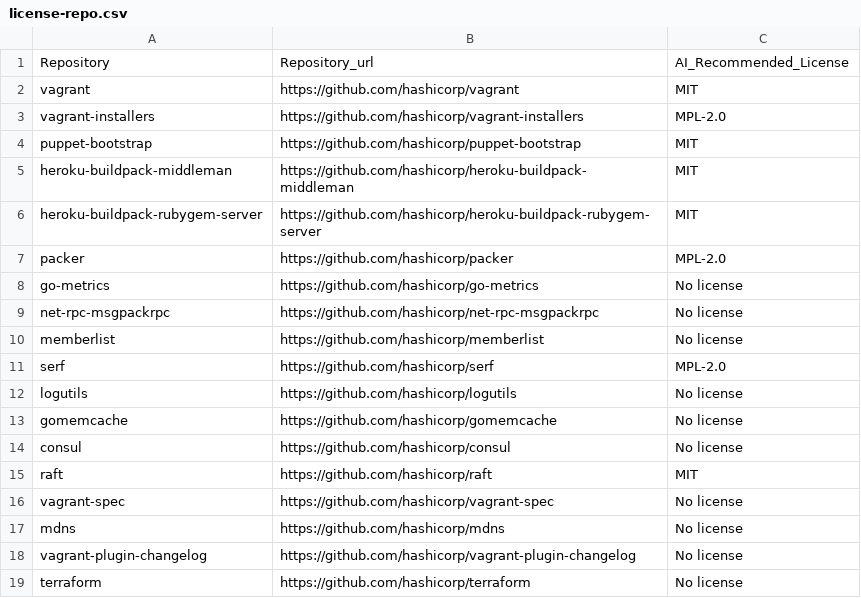
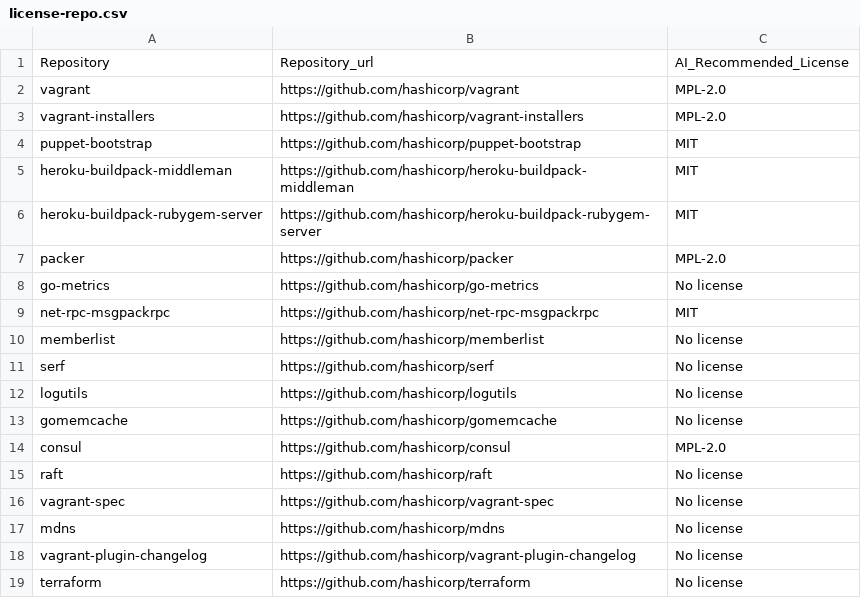
Before and after one commit to KaushikiAnand/license-recommendation, a CSV file: license-repo.csv, drawn as a sheet.

```diff
--- a/license-repo.csv
+++ b/license-repo.csv
@@ -1,3 +1,3 @@
 Repository,Repository_url,AI_Recommended_License
-vagrant,https://github.com/hashicorp/vagrant,MIT
+vagrant,https://github.com/hashicorp/vagrant,MPL-2.0
 vagrant-installers,https://github.com/hashicorp/vagrant-installers,MPL-2.0
@@ -8,9 +8,9 @@ packer,https://github.com/hashicorp/packer,MPL-2.0
 go-metrics,https://github.com/hashicorp/go-metrics,No license
-net-rpc-msgpackrpc,https://github.com/hashicorp/net-rpc-msgpackrpc,No license
+net-rpc-msgpackrpc,https://github.com/hashicorp/net-rpc-msgpackrpc,MIT
 memberlist,https://github.com/hashicorp/memberlist,No license
-serf,https://github.com/hashicorp/serf,MPL-2.0
+serf,https://github.com/hashicorp/serf,No license
 logutils,https://github.com/hashicorp/logutils,No license
 gomemcache,https://github.com/hashicorp/gomemcache,No license
-consul,https://github.com/hashicorp/consul,No license
-raft,https://github.com/hashicorp/raft,MIT
+consul,https://github.com/hashicorp/consul,MPL-2.0
+raft,https://github.com/hashicorp/raft,No license
 vagrant-spec,https://github.com/hashicorp/vagrant-spec,No license
```
